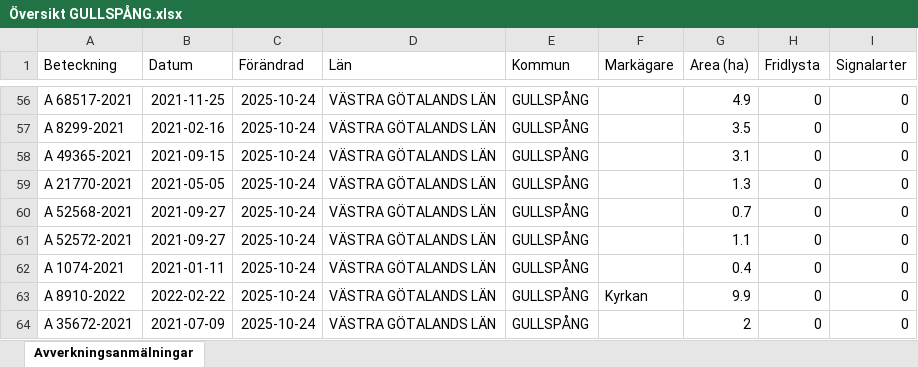
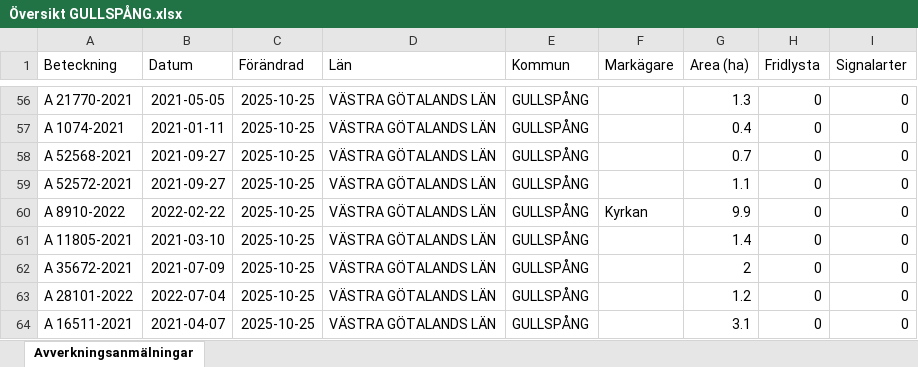
Before and after one commit to klasma/Logging_1447, an Excel workbook: Översikt GULLSPÅNG.xlsx, sheet Avverkningsanmälningar, drawn as a sheet; only a part is shown, gaps mark what is left out; values as stored, in another font and other column widths than the file's, no borders; the diff covers the shown part only; the diff names each change by its address in the sheet, - before the commit and + after, or states it on an @@ line.

```diff
--- a/Översikt GULLSPÅNG.xlsx (sheet Avverkningsanmälningar)
+++ b/Översikt GULLSPÅNG.xlsx (sheet Avverkningsanmälningar)
-A56 (Beteckning): A 68517-2021
+A56 (Beteckning): A 21770-2021
-B56 (Datum): 2021-11-25
+B56 (Datum): 2021-05-05
-C56:C64 (Förändrad): 2025-10-24
+C56:C64 (Förändrad): 2025-10-25
-G56 (Area (ha)): 4.9
+G56 (Area (ha)): 1.3
-A57 (Beteckning): A 8299-2021
+A57 (Beteckning): A 1074-2021
-B57 (Datum): 2021-02-16
+B57 (Datum): 2021-01-11
-G57 (Area (ha)): 3.5
+G57 (Area (ha)): 0.4
-A58 (Beteckning): A 49365-2021
+A58 (Beteckning): A 52568-2021
-B58 (Datum): 2021-09-15
+B58 (Datum): 2021-09-27
-G58 (Area (ha)): 3.1
+G58 (Area (ha)): 0.7
-A59 (Beteckning): A 21770-2021
+A59 (Beteckning): A 52572-2021
-B59 (Datum): 2021-05-05
+B59 (Datum): 2021-09-27
-G59 (Area (ha)): 1.3
+G59 (Area (ha)): 1.1
-A60 (Beteckning): A 52568-2021
+A60 (Beteckning): A 8910-2022
-B60 (Datum): 2021-09-27
+B60 (Datum): 2022-02-22
-F60 (Markägare): (empty)
+F60 (Markägare): Kyrkan
-G60 (Area (ha)): 0.7
+G60 (Area (ha)): 9.9
-A61 (Beteckning): A 52572-2021
+A61 (Beteckning): A 11805-2021
-B61 (Datum): 2021-09-27
+B61 (Datum): 2021-03-10
-G61 (Area (ha)): 1.1
+G61 (Area (ha)): 1.4
-A62 (Beteckning): A 1074-2021
+A62 (Beteckning): A 35672-2021
-B62 (Datum): 2021-01-11
+B62 (Datum): 2021-07-09
-G62 (Area (ha)): 0.4
+G62 (Area (ha)): 2
-A63 (Beteckning): A 8910-2022
+A63 (Beteckning): A 28101-2022
-B63 (Datum): 2022-02-22
+B63 (Datum): 2022-07-04
-F63 (Markägare): Kyrkan
+F63 (Markägare): (empty)
-G63 (Area (ha)): 9.9
+G63 (Area (ha)): 1.2
-A64 (Beteckning): A 35672-2021
+A64 (Beteckning): A 16511-2021
-B64 (Datum): 2021-07-09
+B64 (Datum): 2021-04-07
-G64 (Area (ha)): 2
+G64 (Area (ha)): 3.1
```
Also changed, not shown: 958 edited cells elsewhere in this sheet, artfynd/A 12709-2025 artfynd.xlsx, artfynd/A 18778-2025 artfynd.xlsx, 51 other files.
